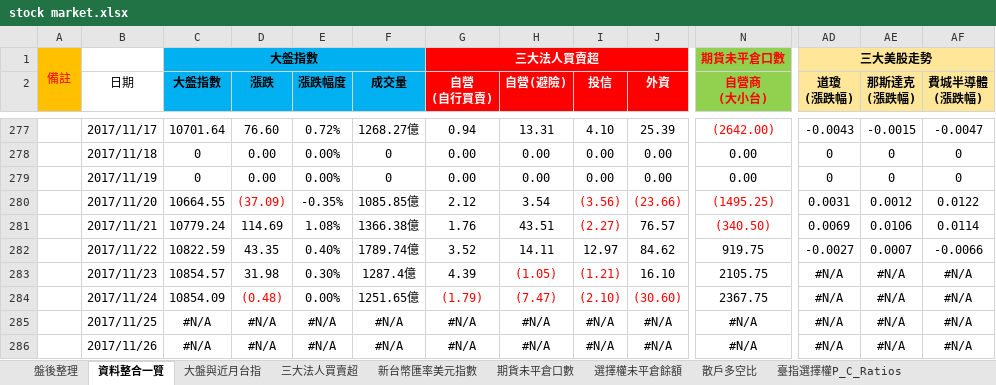
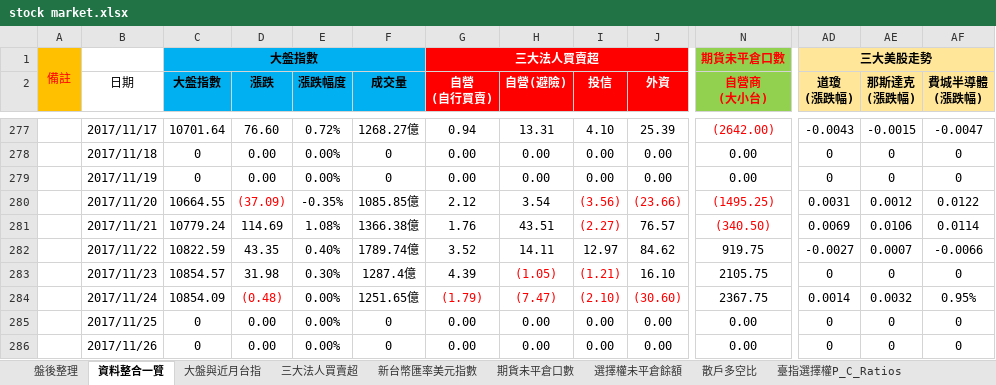
Before and after one commit to g301876/investment, an Excel workbook: stock market.xlsx, sheet 資料整合一覽, drawn as a sheet; only a part is shown, gaps mark what is left out; values as stored, in another font and other column widths than the file's, no borders; the diff covers the shown part only; the diff names each change by its address in the sheet, - before the commit and + after, or states it on an @@ line.

```diff
--- a/stock market.xlsx (sheet 資料整合一覽)
+++ b/stock market.xlsx (sheet 資料整合一覽)
-AD283 (道瓊 (漲跌幅)): #N/A
+AD283 (道瓊 (漲跌幅)): 0
-AE283 (那斯達克 (漲跌幅)): #N/A
+AE283 (那斯達克 (漲跌幅)): 0
-AF283 (費城半導體 (漲跌幅)): #N/A
+AF283 (費城半導體 (漲跌幅)): 0
-AD284 (道瓊 (漲跌幅)): #N/A
+AD284 (道瓊 (漲跌幅)): 0.0014
-AE284 (那斯達克 (漲跌幅)): #N/A
+AE284 (那斯達克 (漲跌幅)): 0.0032
-AF284 (費城半導體 (漲跌幅)): #N/A
+AF284 (費城半導體 (漲跌幅)): 0.95%
-C285:C286 (大盤指數): #N/A
+C285:C286 (大盤指數): 0
-D285:D286 (漲跌): #N/A
+D285:D286 (漲跌): 0.00
-E285:E286 (漲跌幅度): #N/A
+E285:E286 (漲跌幅度): 0.00%
-F285:F286 (成交量): #N/A
+F285:F286 (成交量): 0
-G285:G286 (自營 (自行買賣)): #N/A
+G285:G286 (自營 (自行買賣)): 0.00
-H285:H286 (自營(避險)): #N/A
+H285:H286 (自營(避險)): 0.00
-I285:I286 (投信): #N/A
+I285:I286 (投信): 0.00
-J285:J286 (外資): #N/A
+J285:J286 (外資): 0.00
-N285:N286 (自營商 (大小台)): #N/A
+N285:N286 (自營商 (大小台)): 0.00
-AD285:AD286 (道瓊 (漲跌幅)): #N/A
+AD285:AD286 (道瓊 (漲跌幅)): 0
-AE285:AE286 (那斯達克 (漲跌幅)): #N/A
+AE285:AE286 (那斯達克 (漲跌幅)): 0
-AF285:AF286 (費城半導體 (漲跌幅)): #N/A
+AF285:AF286 (費城半導體 (漲跌幅)): 0
```
Also changed, not shown: 60 edited cells and cell formats elsewhere in this sheet, sheet 期貨大額交易人未沖銷部位, sheet 期貨未平倉口數, sheet 三大美股走勢, sheet 散戶多空比, sheet 大盤與近月台指, sheet 選擇權未平倉餘額, 4 more sheets, charts or pictures, tpex.xlsx, twse.xlsx.
